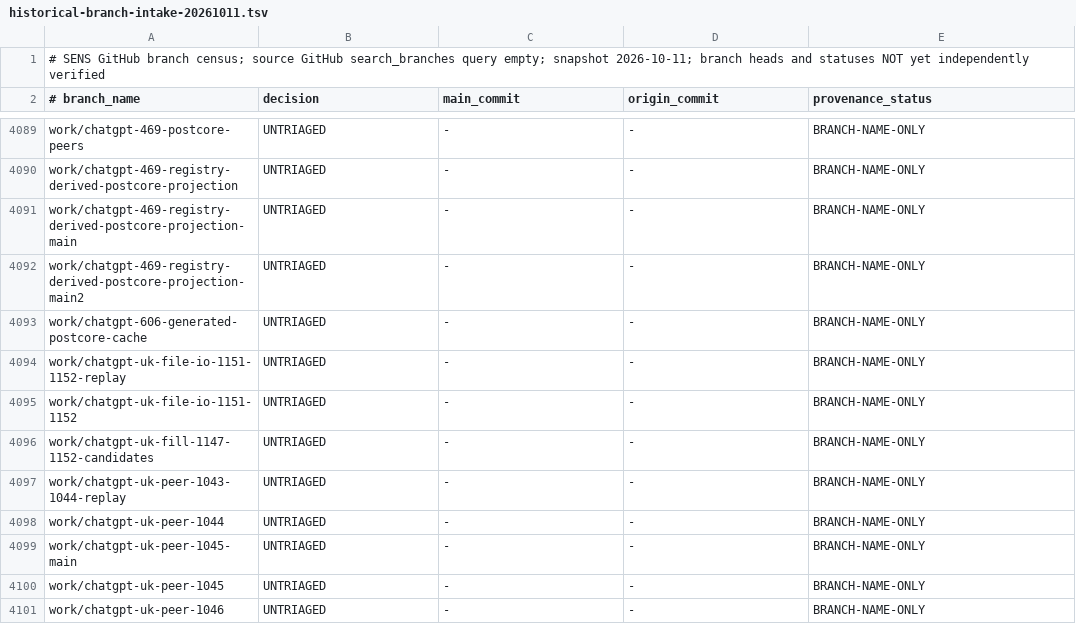
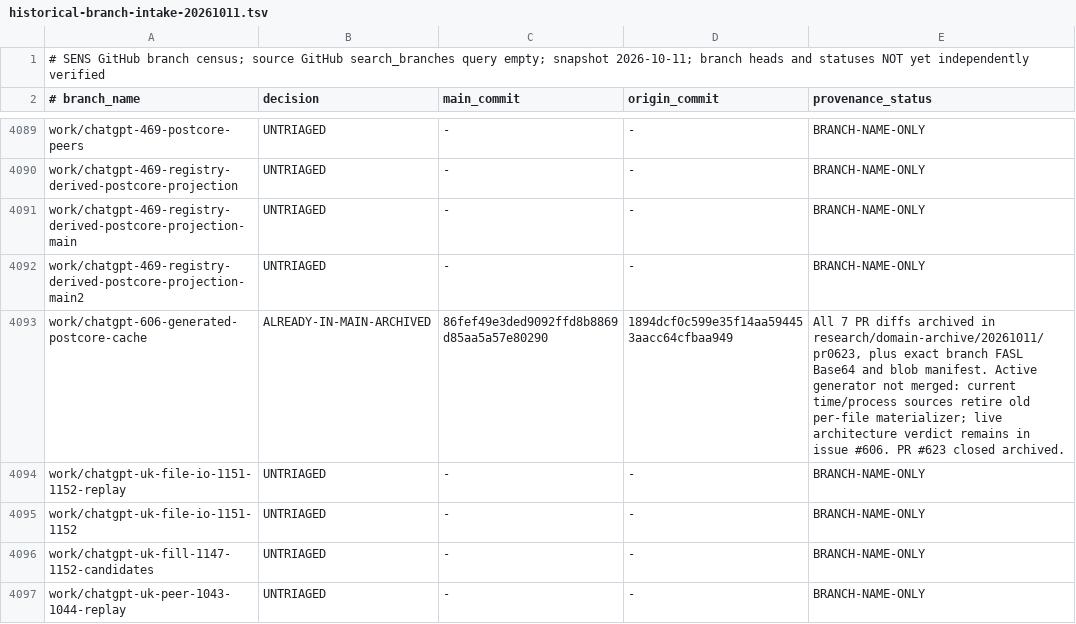
Before and after one commit to juv4uk/sens, a TSV file: docs/research/historical-branch-intake-20261011.tsv, drawn as a sheet; only a part is shown, gaps mark what is left out; the shorter side is filled out with more unchanged rows.

Commit message:
audit(branches): archive postcore cache proposal without stale ancestry

```diff
--- a/docs/research/historical-branch-intake-20261011.tsv
+++ b/docs/research/historical-branch-intake-20261011.tsv
@@ -4092,3 +4092,3 @@ work/chatgpt-469-registry-derived-postcore-projection-main	UNTRIAGED	-	-	BRANCH-
 work/chatgpt-469-registry-derived-postcore-projection-main2	UNTRIAGED	-	-	BRANCH-NAME-ONLY
-work/chatgpt-606-generated-postcore-cache	UNTRIAGED	-	-	BRANCH-NAME-ONLY
+work/chatgpt-606-generated-postcore-cache	ALREADY-IN-MAIN-ARCHIVED	86fef49e3ded9092ffd8b8869d85aa5a57e80290	1894dcf0c599e35f14aa594453aacc64cfbaa949	All 7 PR diffs archived in research/domain-archive/20261011/pr0623, plus exact branch FASL Base64 and blob manifest. Active generator not merged: current time/process sources retire old per-file materializer; live architecture verdict remains in issue #606. PR #623 closed archived.
 work/chatgpt-uk-file-io-1151-1152-replay	UNTRIAGED	-	-	BRANCH-NAME-ONLY
```
